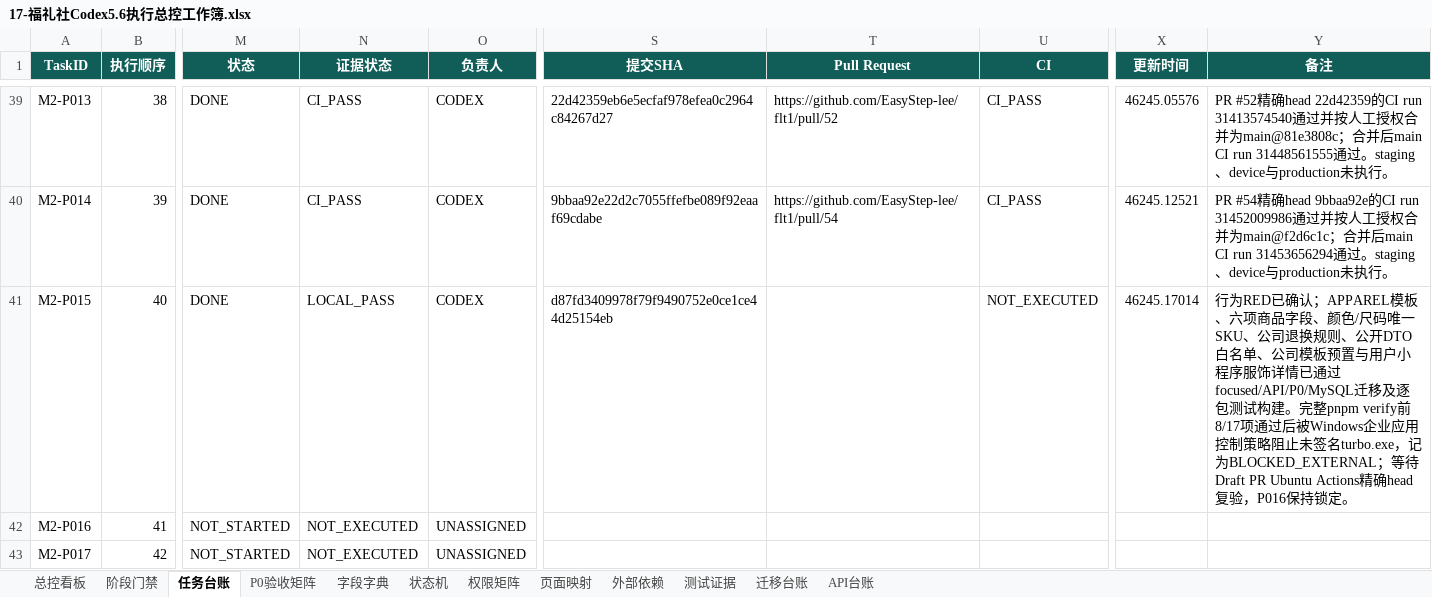
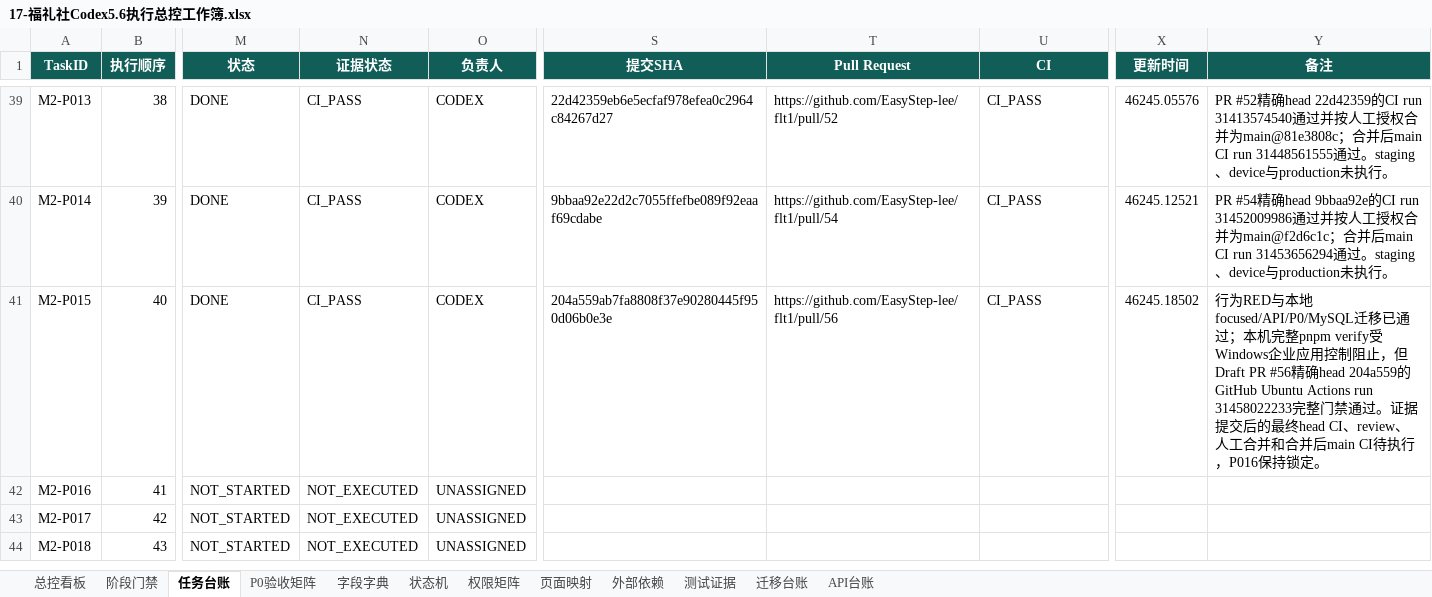
Before and after one commit to EasyStep-lee/flt1, an Excel workbook: 福礼社Codex5.6开发执行包V1.1/17-福礼社Codex5.6执行总控工作簿.xlsx, sheet 任务台账, drawn as a sheet; only a part is shown, gaps mark what is left out; the shorter side is filled out with more unchanged rows; values as stored, in another font and other column widths than the file's, no borders; conditional formats and table styles not drawn; the diff names each change by its address in the sheet, - before the commit and + after, or states it on an @@ line.

Commit message:
test(m2): record apparel exact-head ci

```diff
--- a/福礼社Codex5.6开发执行包V1.1/17-福礼社Codex5.6执行总控工作簿.xlsx (sheet 任务台账)
+++ b/福礼社Codex5.6开发执行包V1.1/17-福礼社Codex5.6执行总控工作簿.xlsx (sheet 任务台账)
-N41 (证据状态): LOCAL_PASS
+N41 (证据状态): CI_PASS
-S41 (提交SHA): d87fd3409978f79f9490752e0ce1ce44d25154eb
+S41 (提交SHA): 204a559ab7fa8808f37e90280445f950d06b0e3e
-T41 (Pull Request): (empty)
+T41 (Pull Request): https://github.com/EasyStep-lee/flt1/pull/56
-U41 (CI): NOT_EXECUTED
+U41 (CI): CI_PASS
-X41 (更新时间): 46245.17014
+X41 (更新时间): 46245.18502
-Y41 (备注): 行为RED已确认；APPAREL模板、六项商品字段、颜色/尺码唯一SKU、公司退换规则、公开DTO白名单、公司模板预置与用户小程序服饰详情已通过focused/API/P0/MySQL迁移及逐包测试构建。完整pnpm verify前8/17项通过后被Windows企业应用控制策略阻止未签名turbo.exe，记为BLOCKED_EXTERNAL；等待Draft PR Ubuntu Actions精确head复验，P016保持…
+Y41 (备注): 行为RED与本地focused/API/P0/MySQL迁移已通过；本机完整pnpm verify受Windows企业应用控制阻止，但Draft PR #56精确head 204a559的GitHub Ubuntu Actions run 31458022233完整门禁通过。证据提交后的最终head CI、review、人工合并和合并后main CI待执行，P016保持…
```
Also changed, not shown: sheet 测试证据, sheet P0验收矩阵, sheet 迁移台账, sheet 总控看板, sheet 页面映射, sheet 阶段门禁, 1 more sheet, 20 other files.
